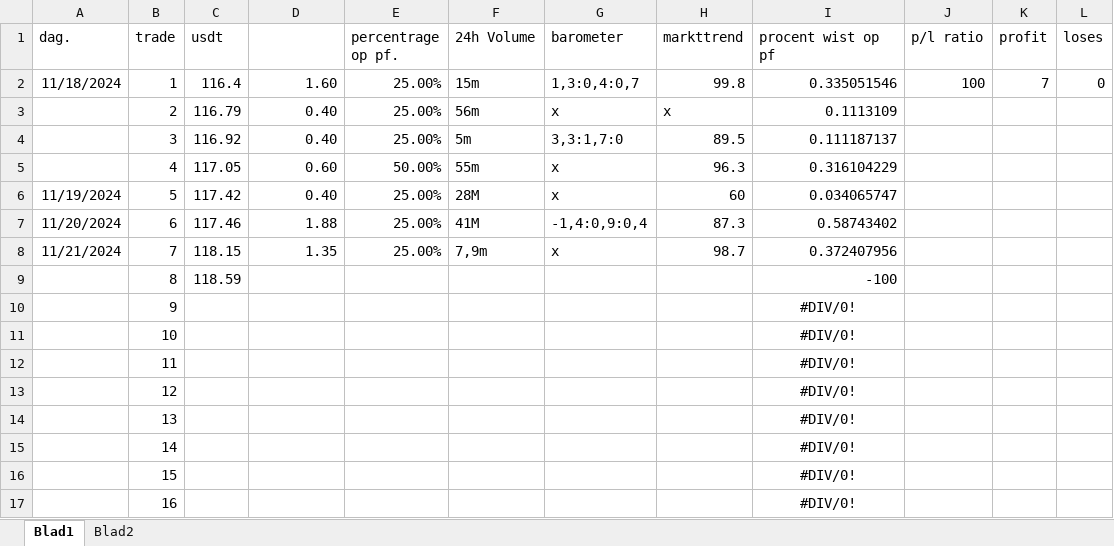
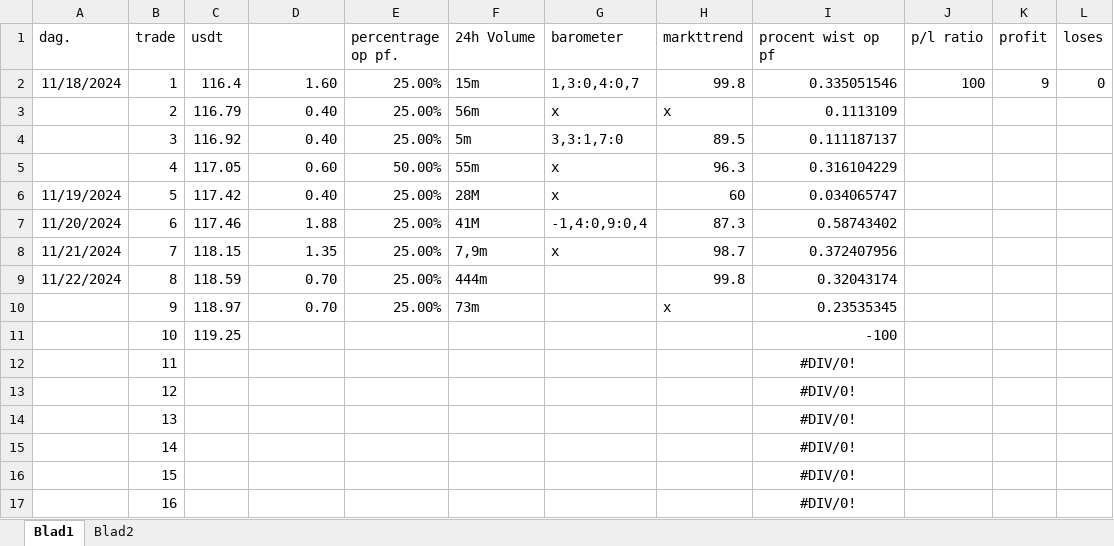
Before and after one commit to Harm-prive/Soft_Lure_Plan, an Excel workbook: 18-11-24.xlsx, sheet Blad1, drawn as a sheet; only a part is shown; values as stored, in another font and other column widths than the file's, no borders; conditional formats and table styles not drawn; the diff names each change by its address in the sheet, - before the commit and + after, or states it on an @@ line.

```diff
--- a/18-11-24.xlsx (sheet Blad1)
+++ b/18-11-24.xlsx (sheet Blad1)
-K2 (profit): 7
+K2 (profit): 9
-A9 (dag.): (empty)
+A9 (dag.): 11/22/2024
-D9:D10 (percentage winst.): (empty)
+D9:D10 (percentage winst.): 0.70
-E9:E10 (percentrage op pf.): (empty)
+E9:E10 (percentrage op pf.): 25.00%
-F9 (24h Volume): (empty)
+F9 (24h Volume): 444m
-H9 (markttrend): (empty)
+H9 (markttrend): 99.8
-I9 (procent wist op pf): -100
+I9 (procent wist op pf): 0.32043174
-C10 (usdt): (empty)
+C10 (usdt): 118.97
-F10 (24h Volume): (empty)
+F10 (24h Volume): 73m
-H10 (markttrend): (empty)
+H10 (markttrend): x
-I10 (procent wist op pf): #DIV/0!
+I10 (procent wist op pf): 0.23535345
-I10:I11 alignment: center
+I10:I11 alignment: right
-C11 (usdt): (empty)
+C11 (usdt): 119.25
-I11 (procent wist op pf): #DIV/0!
+I11 (procent wist op pf): -100
```
Also changed, not shown: 6 other files.
